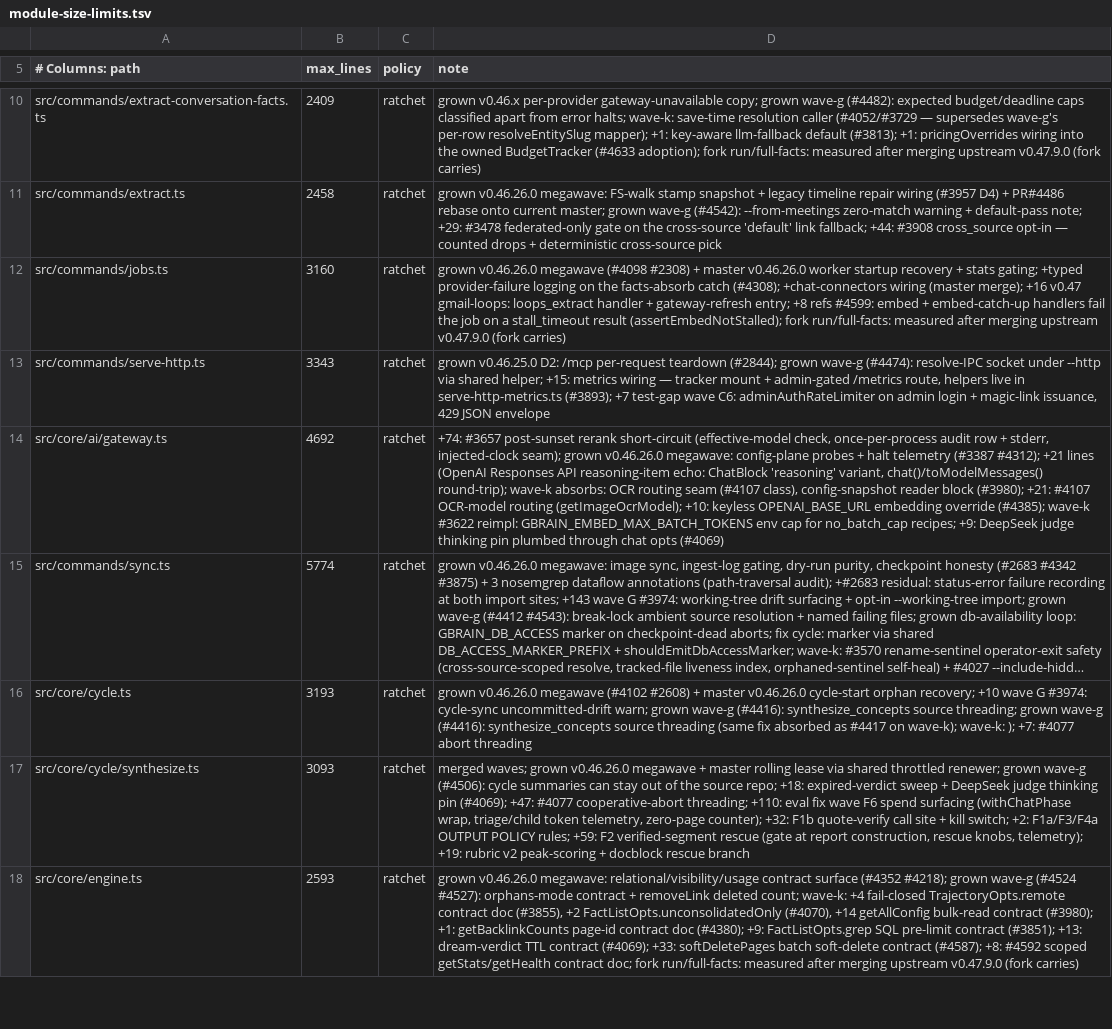
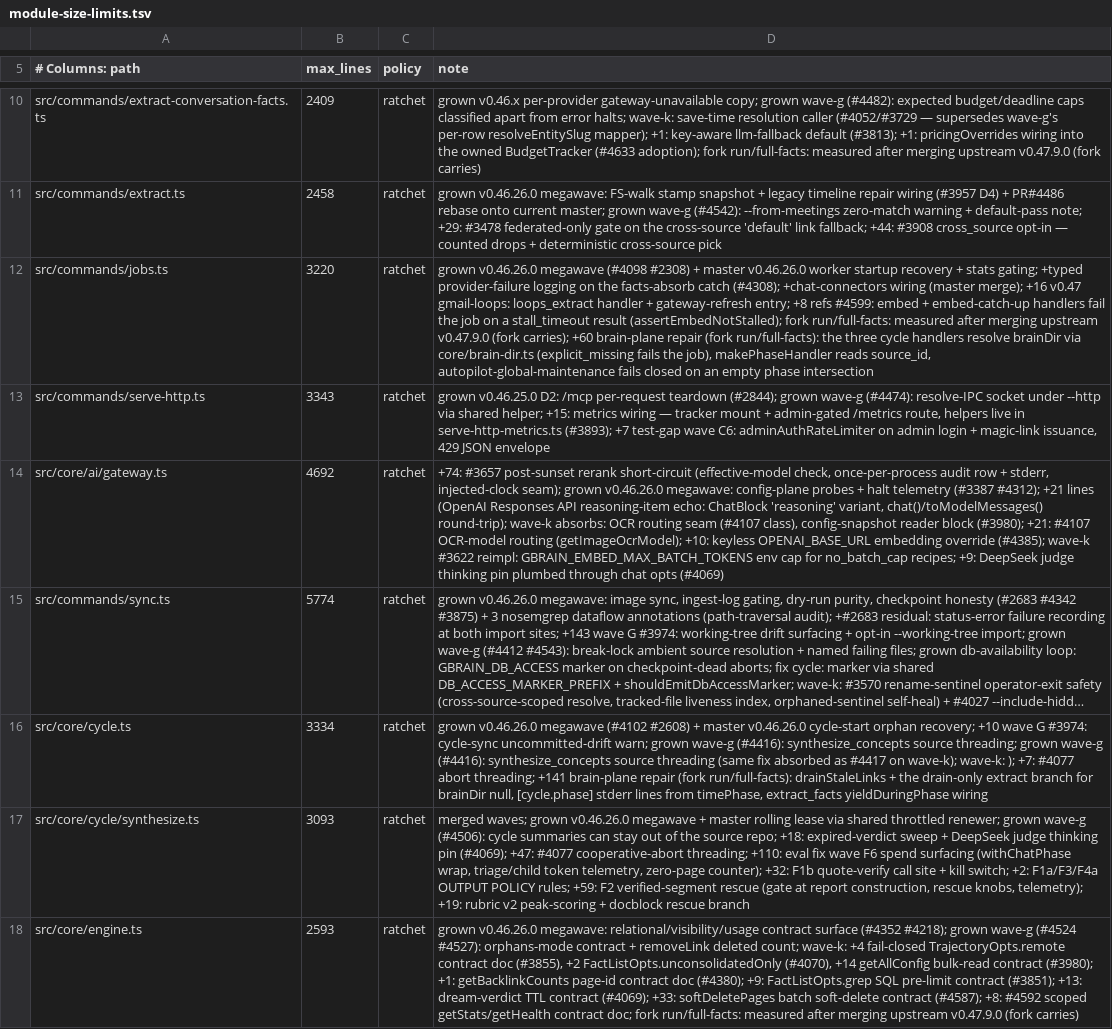
Before and after one commit to jeanpierre121/gbrain, a TSV file: scripts/module-size-limits.tsv, drawn as a sheet; only a part is shown, gaps mark what is left out; long unchanged cells end in …; the diff names each change by its address in the sheet, - before the commit and + after, or states it on an @@ line.

Commit message:
fix(cycle): shared brain-dir resolver, null-dir extract drain, phase log lines, extract_facts lock refresh, global lane fail-closed
Brain-plane repair plan Phase 2 (fork run/full-facts).

- src/core/brain-dir.ts: resolveBrainDir(engine, explicit, sourceId) returns
  {dir, reason} with seven reason codes; explicit paths must exist, a named
  source never falls through to the global key, the global sync.repo_path
  counts only when it exists on disk. Never exits the process.
- dream.ts keeps its --dir exit 1 at the call site (explicit_missing).
- jobs.ts: autopilot-cycle, autopilot-global-maintenance and makePhaseHandler
  resolve through the module; a missing explicit repoPath fails the job with
  the reason; makePhaseHandler reads a validated source_id (per-source lock
  and checkout); the global lane fails closed on an empty phase intersection
  (skipped, no_valid_phases, rejected list); results carry brain_dir_reason.
- cycle.ts: drainStaleLinks() lifted out of the extract phase; with brainDir
  null the extract phase runs the drain alone (ok, fs_walk no_brain_dir; a
  drain exception fails that branch); timePhase(phase, fn) prints
  [cycle.phase] start/end lines on stderr; extract_facts receives the
  lock-refresh yield hook.
- extract-facts.ts: ExtractFactsOpts.yieldDuringPhase every 25 pages.
- tests: brain-dir, dream-dir-missing (regression), phase-handler-legacy-payload
  (regression), cycle-null-dir-extract (+ drain-fail serial), cycle-lock-refresh-
  extract-facts, global-maintenance-phases, phase-scope-normalize,
  extract-continuation-queue, cycle-lock-scope, cycle-status-fixtures;
  handlers.test.ts fixtures moved to an existing non-git dir (a missing
  repoPath is now a payload error); cycle-abort pin widened for the hook arg.
- docs: KEY_FILES entries; module-size ceilings; structural manifest.

```diff
--- a/scripts/module-size-limits.tsv
+++ b/scripts/module-size-limits.tsv
-B12 (max_lines): 3160
+B12 (max_lines): 3220
-D12 (note): …v0.47.9.0 (fork carries)
+D12 (note): …v0.47.9.0 (fork carries); +60 brain-plane repair (fork run/full-facts): the three cycle handlers resolve brainDir via core/brain-dir.ts (explicit_missing fails the job), makePhaseHandler reads source_id, autopilot-global-maintenance fails closed on an empty phase intersection
-B16 (max_lines): 3193
+B16 (max_lines): 3334
-D16 (note): …#4077 abort threading
+D16 (note): …#4077 abort threading; +141 brain-plane repair (fork run/full-facts): drainStaleLinks + the drain-only extract branch for brainDir null, [cycle.phase] stderr lines from timePhase, extract_facts yieldDuringPhase wiring
```
Also changed, not shown: scripts/structural-suites.tsv, 19 other files.
